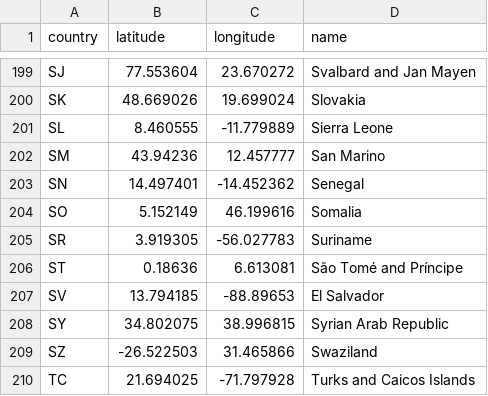
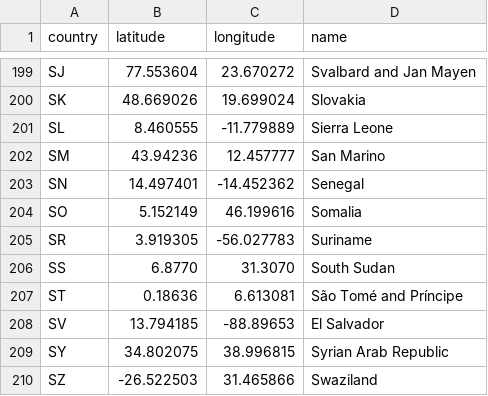
Before and after one commit to Ronyonka/leaflet, a CSV file: countries - longitudes and latitudes.csv, drawn as a sheet; only a part is shown, gaps mark what is left out; the shorter side is filled out with more unchanged rows.

```diff
--- a/countries - longitudes and latitudes.csv
+++ b/countries - longitudes and latitudes.csv
@@ -205,2 +205,3 @@ SO,5.152149,46.199616,Somalia
 SR,3.919305,-56.027783,Suriname
+SS,6.8770,31.3070,South Sudan
 ST,0.18636,6.613081,São Tomé and Príncipe
```
Also changed, not shown: 4 other files.
